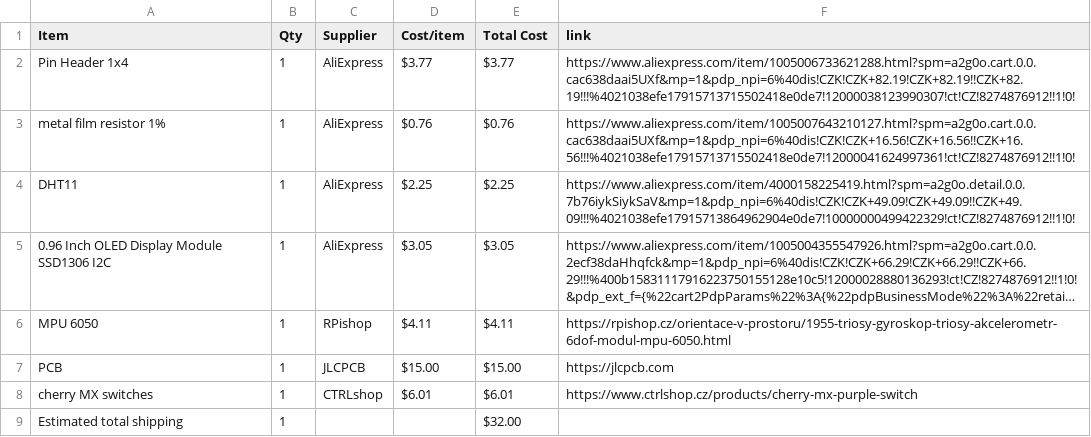
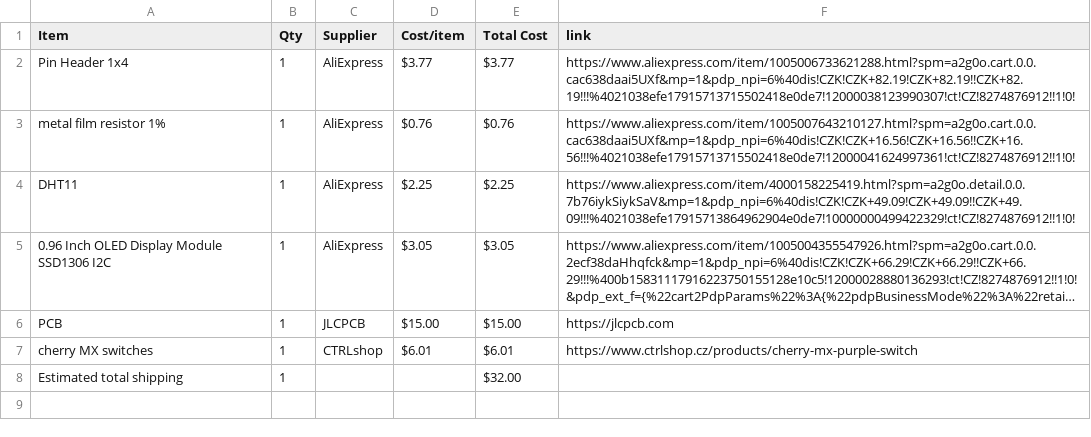
Before and after one commit to V3ltr/Starboy, a CSV file: BOM.csv, drawn as a sheet; long unchanged cells end in …; the diff names each change by its address in the sheet, - before the commit and + after, or states it on an @@ line.

Commit message:
Update BOM.csv

```diff
--- a/BOM.csv
+++ b/BOM.csv
-row 6: MPU 6050 | 1 | RPishop | $4.11 | $4.11 | https://rpishop.cz/orientace-v-prostoru/1955-triosy-gyroskop-triosy-akcelerometr-6dof-modul-mpu-6050.html
```
